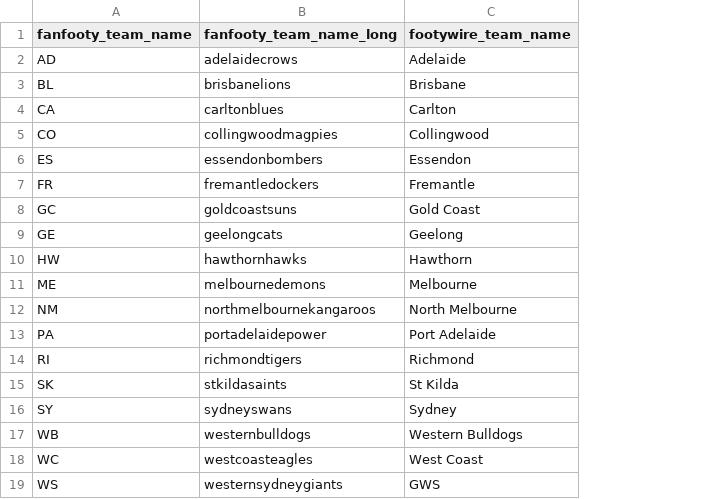
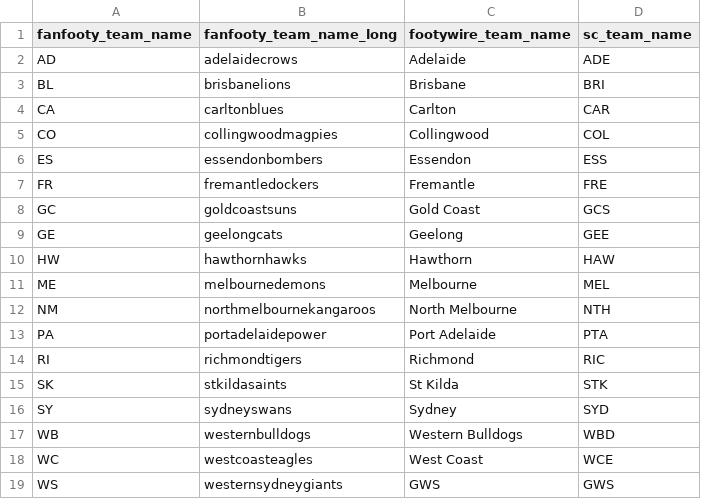
Before and after one commit to mark-richards/sc-player-data, a CSV file: inputs/all_sources_team_names.csv, drawn as a sheet; the diff names each change by its address in the sheet, - before the commit and + after, or states it on an @@ line.

Commit message:
created inputs directory

```diff
--- a/inputs/all_sources_team_names.csv
+++ b/inputs/all_sources_team_names.csv
+column D (sc_team_name), rows 2-19: ADE | BRI | CAR | COL | ESS | FRE | GCS | GEE | HAW | MEL | NTH | PTA | RIC | STK | SYD | WBD | WCE | GWS
```
Also changed, not shown: 10 other files.
